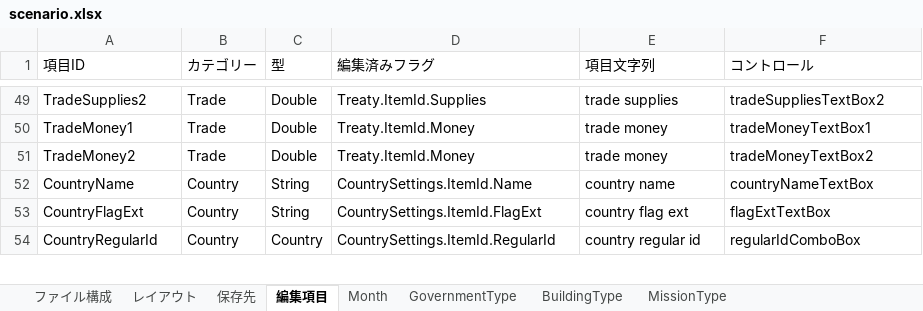
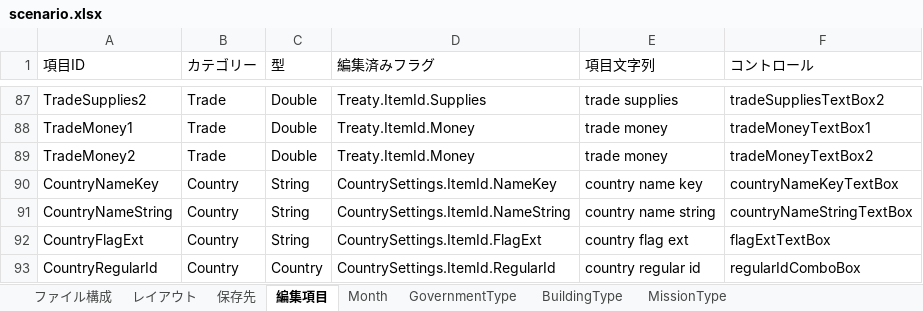
Before and after one commit to nkodama/HoI2Editor, an Excel workbook: HoI2Editor/Documents/Design/scenario.xlsx, sheet 編集項目, drawn as a sheet; only a part is shown, gaps mark what is left out; values as stored, in another font and other column widths than the file's, no borders; addresses are those after the commit; the diff covers the shown part only; the diff names each change by its address in the sheet, - before the commit and + after, or states it on an @@ line.

```diff
--- a/HoI2Editor/Documents/Design/scenario.xlsx (sheet 編集項目)
+++ b/HoI2Editor/Documents/Design/scenario.xlsx (sheet 編集項目)
-A90 (項目ID): CountryName
+A90 (項目ID): CountryNameKey
-D90 (編集済みフラグ): CountrySettings.ItemId.Name
+D90 (編集済みフラグ): CountrySettings.ItemId.NameKey
-E90 (項目文字列): country name
+E90 (項目文字列): country name key
-F90 (コントロール): countryNameTextBox
+F90 (コントロール): countryNameKeyTextBox
+row 91: CountryNameString | Country | String | CountrySettings.ItemId.NameString | country name string | countryNameStringTextBox
```
Also changed, not shown: 38 added rows elsewhere in this sheet, 9 other files.
